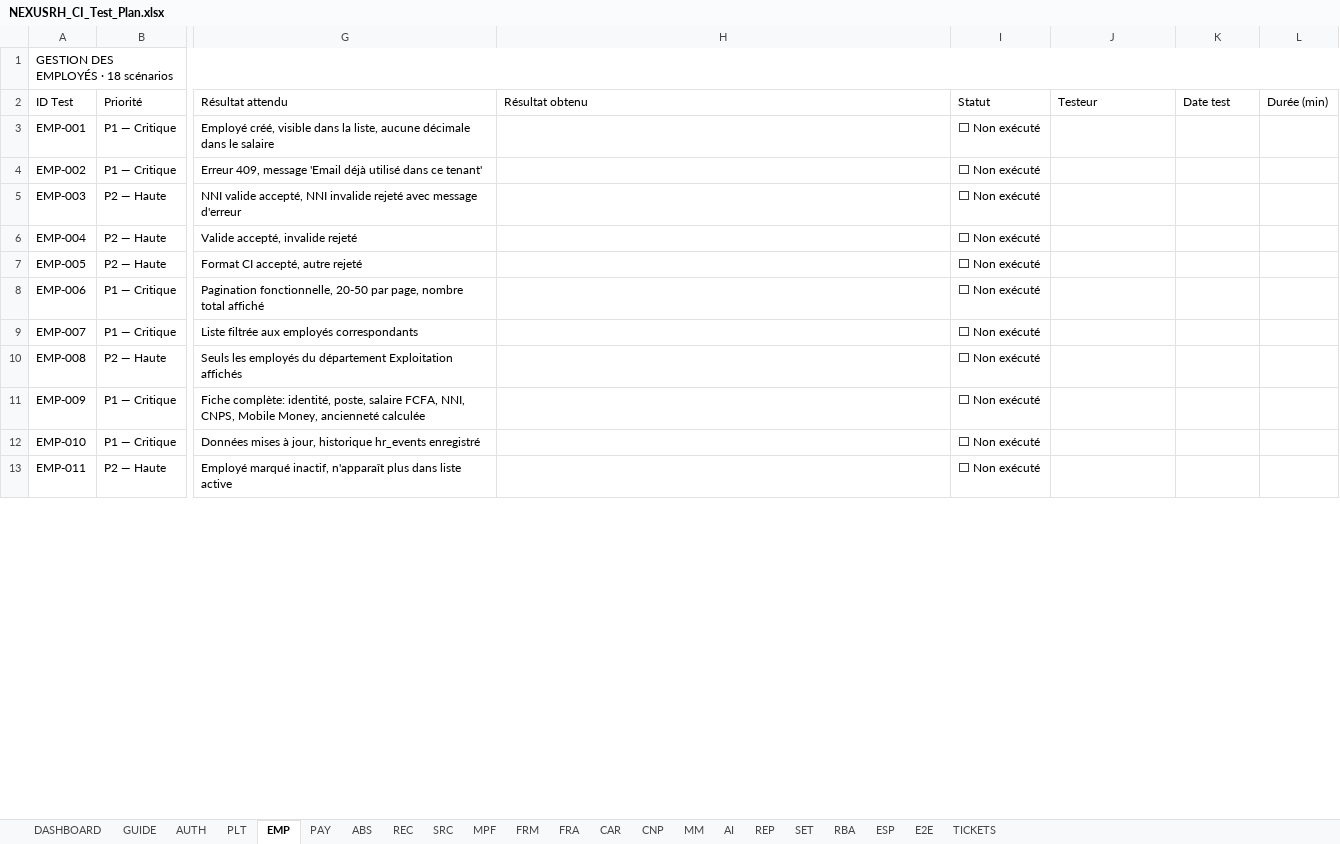
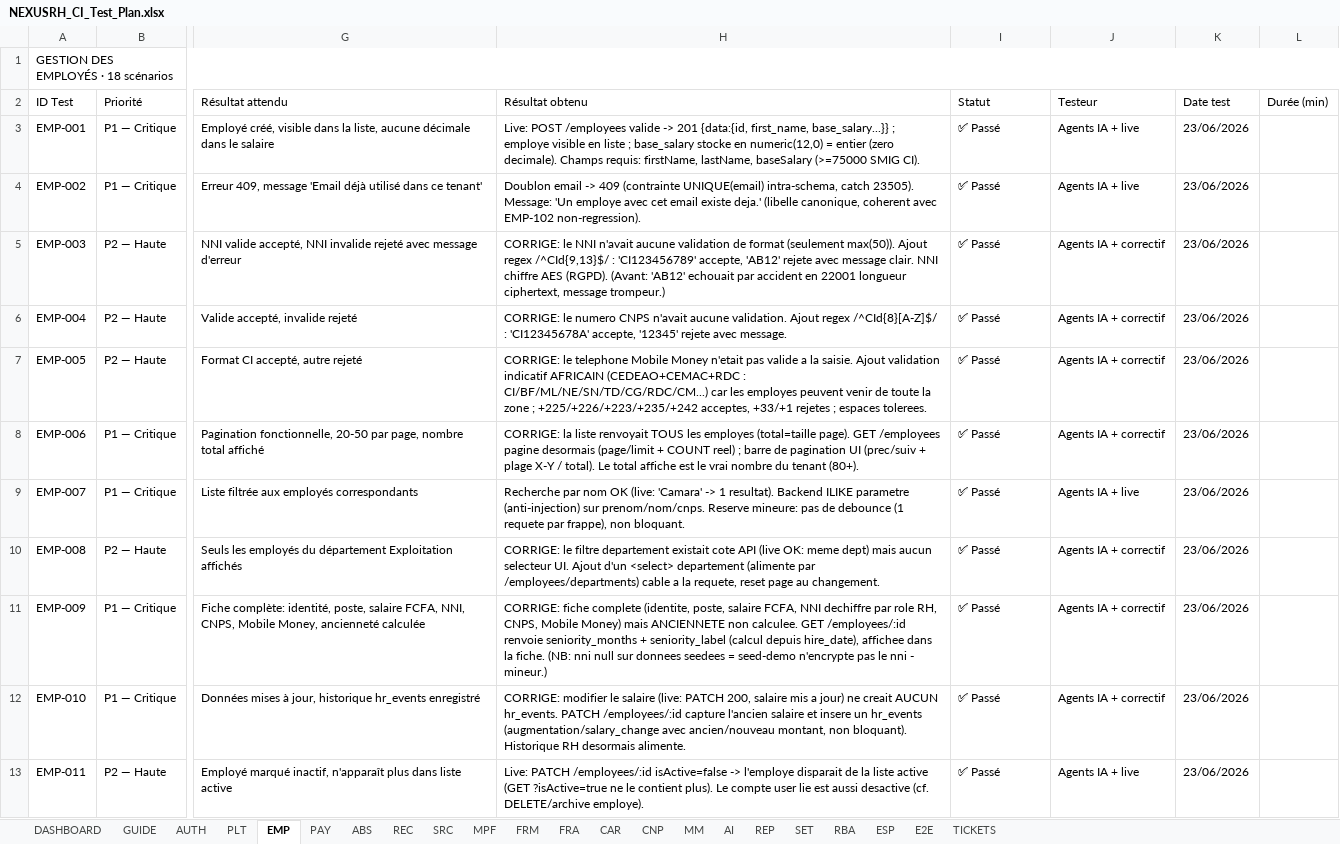
Before and after one commit to Couldevlop/nexusrh, an Excel workbook: NEXUSRH_CI_Test_Plan.xlsx, sheet EMP, drawn as a sheet; only a part is shown, gaps mark what is left out; values as stored, in another font and other column widths than the file's, no cell formats; conditional formats not drawn; the diff covers the shown part only; the diff names each change by its address in the sheet, - before the commit and + after, or states it on an @@ line.

```diff
--- a/NEXUSRH_CI_Test_Plan.xlsx (sheet EMP)
+++ b/NEXUSRH_CI_Test_Plan.xlsx (sheet EMP)
-H3 (Résultat obtenu): (empty)
+H3 (Résultat obtenu): Live: POST /employees valide -> 201 {data:{id, first_name, base_salary...}} ; employe visible en liste ; base_salary stocke en numeric(12,0) = entier (zero decimale). Champs requis: firstName, lastName, baseSalary (>=75000 SMIG CI).
-I3:I13 (Statut): ⬜ Non exécuté
+I3:I13 (Statut): ✅ Passé
-J3:J4 (Testeur): (empty)
+J3:J4 (Testeur): Agents IA + live
-K3:K13 (Date test): (empty)
+K3:K13 (Date test): 23/06/2026
-H4 (Résultat obtenu): (empty)
+H4 (Résultat obtenu): Doublon email -> 409 (contrainte UNIQUE(email) intra-schema, catch 23505). Message: 'Un employe avec cet email existe deja.' (libelle canonique, coherent avec EMP-102 non-regression).
-H5 (Résultat obtenu): (empty)
+H5 (Résultat obtenu): CORRIGE: le NNI n'avait aucune validation de format (seulement max(50)). Ajout regex /^CId{9,13}$/ : 'CI123456789' accepte, 'AB12' rejete avec message clair. NNI chiffre AES (RGPD). (Avant: 'AB12' echouait par accident en 22001 longueur ciphertext, message trompeur.)
-J5:J8 (Testeur): (empty)
+J5:J8 (Testeur): Agents IA + correctif
-H6 (Résultat obtenu): (empty)
+H6 (Résultat obtenu): CORRIGE: le numero CNPS n'avait aucune validation. Ajout regex /^CId{8}[A-Z]$/ : 'CI12345678A' accepte, '12345' rejete avec message.
-H7 (Résultat obtenu): (empty)
+H7 (Résultat obtenu): CORRIGE: le telephone Mobile Money n'etait pas valide a la saisie. Ajout validation indicatif AFRICAIN (CEDEAO+CEMAC+RDC : CI/BF/ML/NE/SN/TD/CG/RDC/CM...) car les employes peuvent venir de toute la zone ; +225/+226/+223/+235/+242 acceptes, +33/+1 rejetes ; espaces tolerees.
-H8 (Résultat obtenu): (empty)
+H8 (Résultat obtenu): CORRIGE: la liste renvoyait TOUS les employes (total=taille page). GET /employees pagine desormais (page/limit + COUNT reel) ; barre de pagination UI (prec/suiv + plage X-Y / total). Le total affiche est le vrai nombre du tenant (80+).
-H9 (Résultat obtenu): (empty)
+H9 (Résultat obtenu): Recherche par nom OK (live: 'Camara' -> 1 resultat). Backend ILIKE parametre (anti-injection) sur prenom/nom/cnps. Reserve mineure: pas de debounce (1 requete par frappe), non bloquant.
-J9 (Testeur): (empty)
+J9 (Testeur): Agents IA + live
-H10 (Résultat obtenu): (empty)
+H10 (Résultat obtenu): CORRIGE: le filtre departement existait cote API (live OK: meme dept) mais aucun selecteur UI. Ajout d'un <select> departement (alimente par /employees/departments) cable a la requete, reset page au changement.
-J10:J12 (Testeur): (empty)
+J10:J12 (Testeur): Agents IA + correctif
-H11 (Résultat obtenu): (empty)
+H11 (Résultat obtenu): CORRIGE: fiche complete (identite, poste, salaire FCFA, NNI dechiffre par role RH, CNPS, Mobile Money) mais ANCIENNETE non calculee. GET /employees/:id renvoie seniority_months + seniority_label (calcul depuis hire_date), affichee dans la fiche. (NB: nni null sur donnees seedees = seed-demo n'encrypte pas le nni - mineur.)
-H12 (Résultat obtenu): (empty)
+H12 (Résultat obtenu): CORRIGE: modifier le salaire (live: PATCH 200, salaire mis a jour) ne creait AUCUN hr_events. PATCH /employees/:id capture l'ancien salaire et insere un hr_events (augmentation/salary_change avec ancien/nouveau montant, non bloquant). Historique RH desormais alimente.
-H13 (Résultat obtenu): (empty)
+H13 (Résultat obtenu): Live: PATCH /employees/:id isActive=false -> l'employe disparait de la liste active (GET ?isActive=true ne le contient plus). Le compte user lie est aussi desactive (cf. DELETE/archive employe).
-J13 (Testeur): (empty)
+J13 (Testeur): Agents IA + live
```
Also changed, not shown: 3 added rows and 28 edited cells elsewhere in this sheet, sheet PAY, sheet PLT, sheet REC, sheet AUTH, sheet ABS, sheet CNP, 8 more sheets, cell formats.
